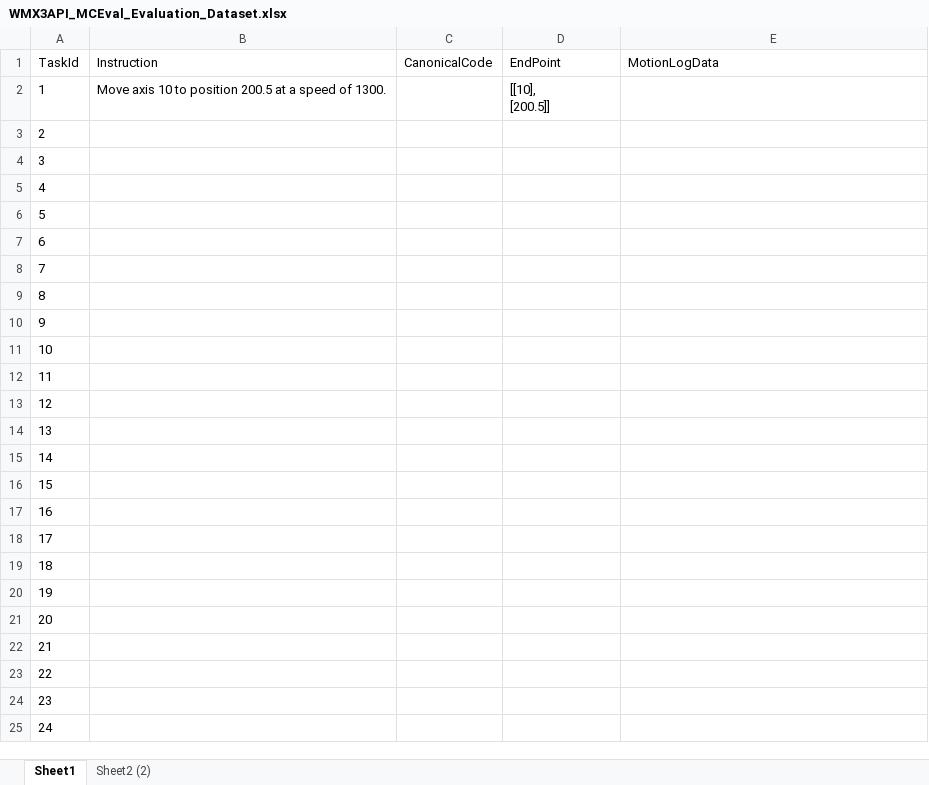
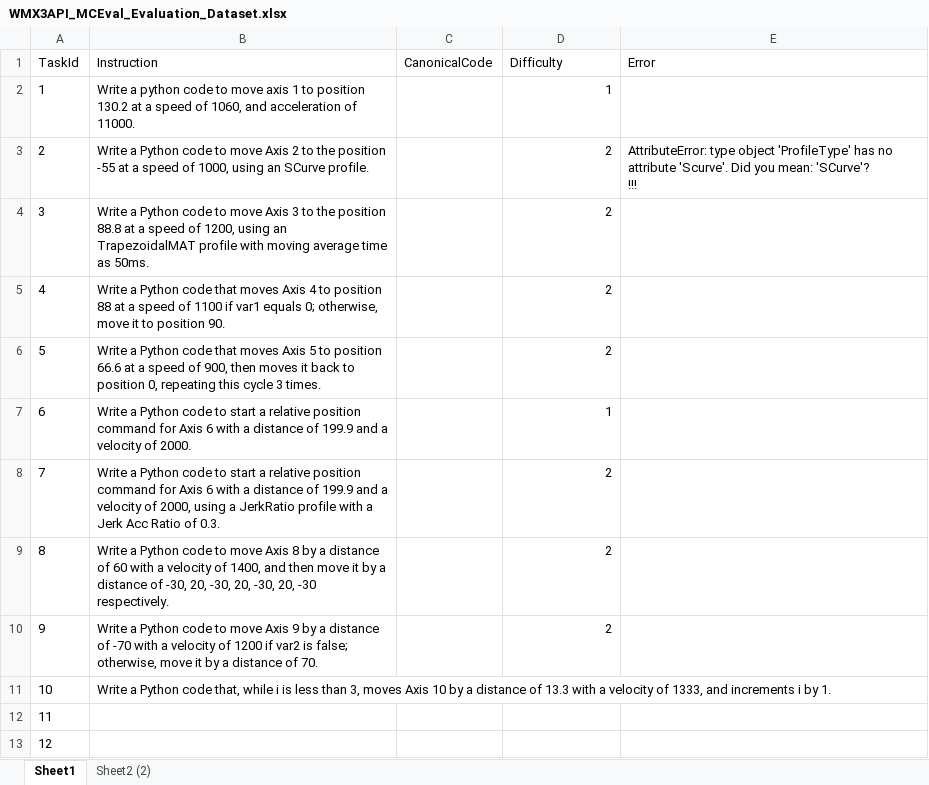
Before and after one commit to MCCodeAI/MCCode, an Excel workbook: docs/WMX3API_MCEval_Evaluation_Dataset.xlsx, sheet Sheet1, drawn as a sheet; only a part is shown; the shorter side is filled out with more unchanged rows; values as stored, in another font and other column widths than the file's, no borders; ↵ is a line break in a cell; the diff names each change by its address in the sheet, - before the commit and + after, or states it on an @@ line.

```diff
--- a/docs/WMX3API_MCEval_Evaluation_Dataset.xlsx (sheet Sheet1)
+++ b/docs/WMX3API_MCEval_Evaluation_Dataset.xlsx (sheet Sheet1)
-D1: EndPoint
+D1: Difficulty
-E1: MotionLogData
+E1: Error
-B2 (Instruction): Move axis 10 to position 200.5 at a speed of 1300.
+B2 (Instruction): Write a python code to move axis 1 to position 130.2 at a speed of 1060, and acceleration of 11000.
-D2 (Difficulty): [[10], ↵ [200.5]]
+D2 (Difficulty): 1
-D2 alignment: left
+D2 alignment: right
-B3 (Instruction): (empty)
+B3 (Instruction): Write a Python code to move Axis 2 to the position -55 at a speed of 1000, using an SCurve profile.
-D3:D6 (Difficulty): (empty)
+D3:D6 (Difficulty): 2
-E3 (Error): (empty)
+E3 (Error): AttributeError: type object 'ProfileType' has no attribute 'Scurve'. Did you mean: 'SCurve'? ↵ !!!
-B4 (Instruction): (empty)
+B4 (Instruction): Write a Python code to move Axis 3 to the position 88.8 at a speed of 1200, using an TrapezoidalMAT profile with moving average time as 50ms.
-B5 (Instruction): (empty)
+B5 (Instruction): Write a Python code that moves Axis 4 to position 88 at a speed of 1100 if var1 equals 0; otherwise, move it to position 90.
-B6 (Instruction): (empty)
+B6 (Instruction): Write a Python code that moves Axis 5 to position 66.6 at a speed of 900, then moves it back to position 0, repeating this cycle 3 times.
-B7 (Instruction): (empty)
+B7 (Instruction): Write a Python code to start a relative position command for Axis 6 with a distance of 199.9 and a velocity of 2000.
-D7 (Difficulty): (empty)
+D7 (Difficulty): 1
-B8 (Instruction): (empty)
+B8 (Instruction): Write a Python code to start a relative position command for Axis 6 with a distance of 199.9 and a velocity of 2000, using a JerkRatio profile with a Jerk Acc Ratio of 0.3.
-D8:D10 (Difficulty): (empty)
+D8:D10 (Difficulty): 2
-B9 (Instruction): (empty)
+B9 (Instruction): Write a Python code to move Axis 8 by a distance of 60 with a velocity of 1400, and then move it by a distance of -30, 20, -30, 20, -30, 20, -30 respectively.
-B10 (Instruction): (empty)
+B10 (Instruction): Write a Python code to move Axis 9 by a distance of -70 with a velocity of 1200 if var2 is false; otherwise, move it by a distance of 70.
-B11 (Instruction): (empty)
+B11 (Instruction): Write a Python code that, while i is less than 3, moves Axis 10 by a distance of 13.3 with a velocity of 1333, and increments i by 1.
```
Also changed, not shown: 13 other files.
